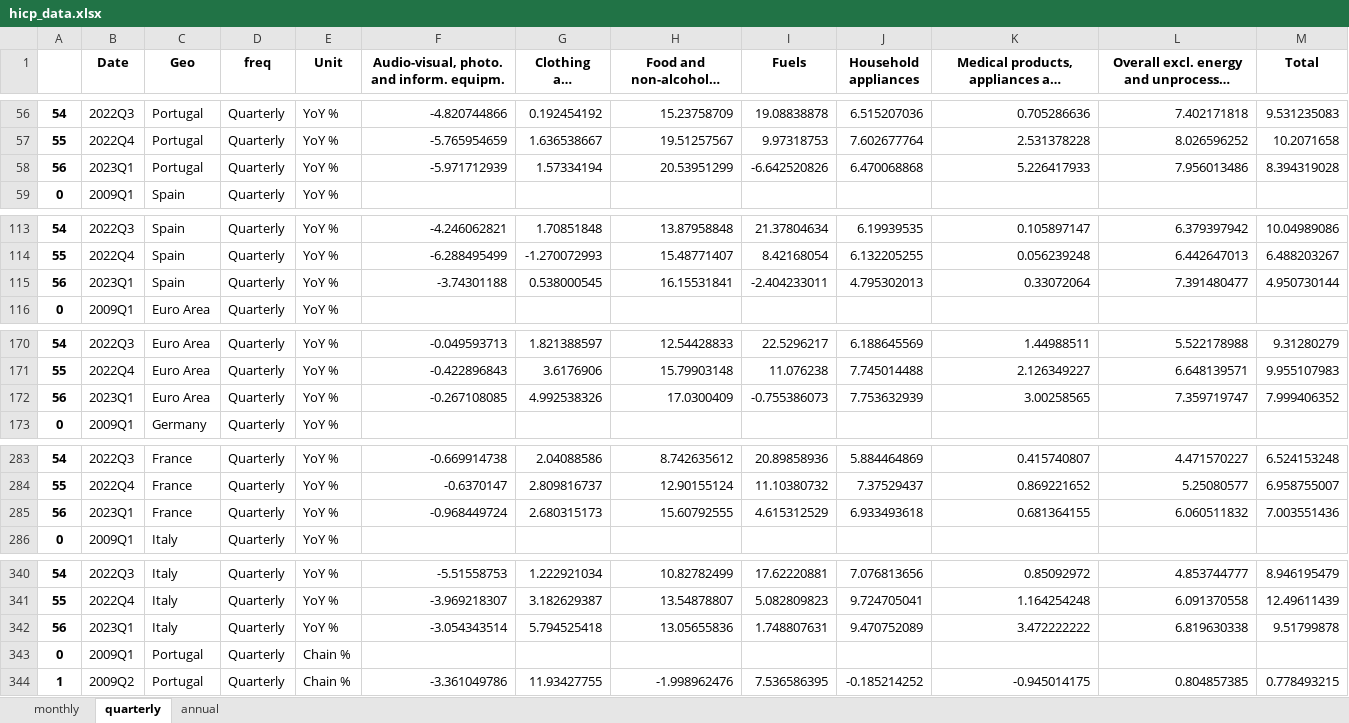
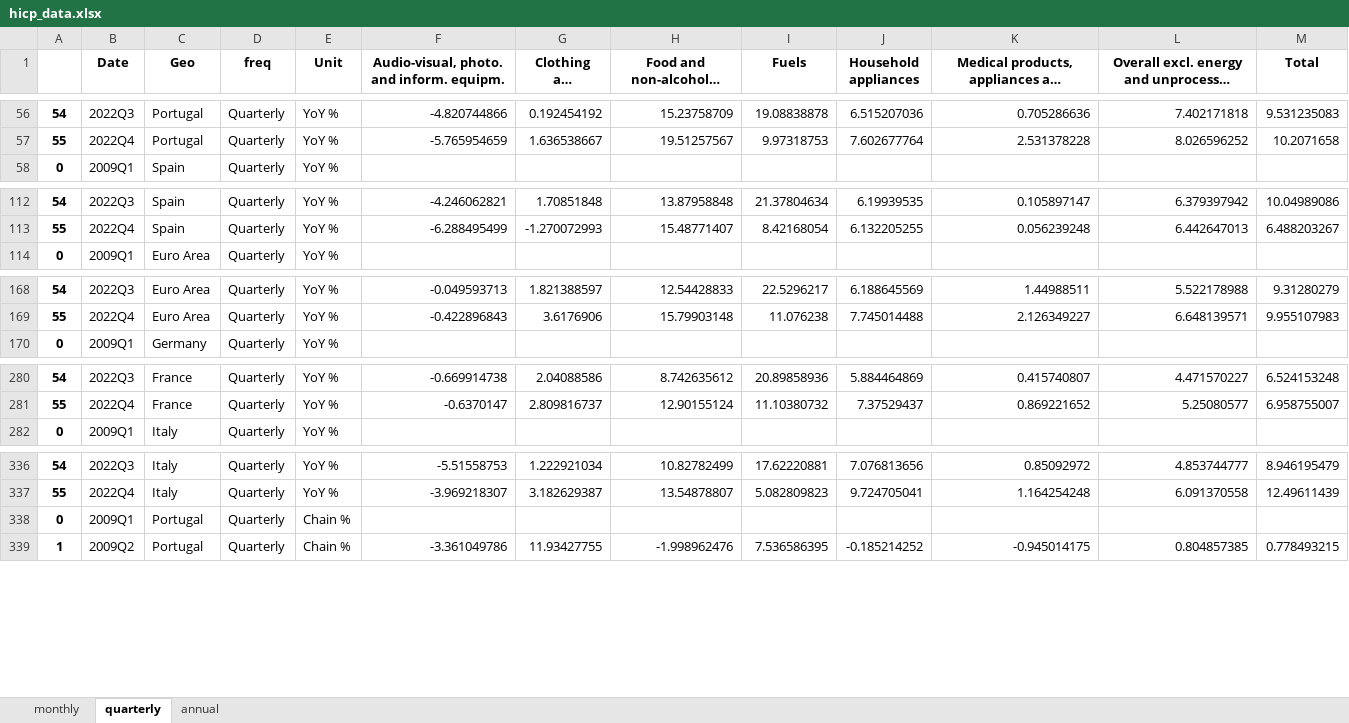
Before and after one commit to pcgsonae/dashboard-retail-pulse, an Excel workbook: hicp_data.xlsx, sheet quarterly, drawn as a sheet; only a part is shown, gaps mark what is left out; long unchanged cells end in …; values as stored, in another font and other column widths than the file's, no borders; the diff covers the shown part only; the diff names each change by its address in the sheet, - before the commit and + after, or states it on an @@ line.

```diff
--- a/hicp_data.xlsx (sheet quarterly)
+++ b/hicp_data.xlsx (sheet quarterly)
-row 58: 56 | 2023Q1 | Portugal | Quarterly | YoY % | -5.971712939 | 1.57334194 | 20.53951299 | -6.642520826 | 6.470068868 | 5.226417933 | 7.956013486 | 8.394319028
-row 115: 56 | 2023Q1 | Spain | Quarterly | YoY % | -3.74301188 | 0.538000545 | 16.15531841 | -2.404233011 | 4.795302013 | 0.33072064 | 7.391480477 | 4.950730144
-row 172: 56 | 2023Q1 | Euro Area | Quarterly | YoY % | -0.267108085 | 4.992538326 | 17.0300409 | -0.755386073 | 7.753632939 | 3.00258565 | 7.359719747 | 7.999406352
-row 285: 56 | 2023Q1 | France | Quarterly | YoY % | -0.968449724 | 2.680315173 | 15.60792555 | 4.615312529 | 6.933493618 | 0.681364155 | 6.060511832 | 7.003551436
-row 342: 56 | 2023Q1 | Italy | Quarterly | YoY % | -3.054343514 | 5.794525418 | 13.05655836 | 1.748807631 | 9.470752089 | 3.472222222 | 6.819630338 | 9.51799878
```
Also changed, not shown: 5 removed rows elsewhere in this sheet, sheet monthly, sheet annual.
